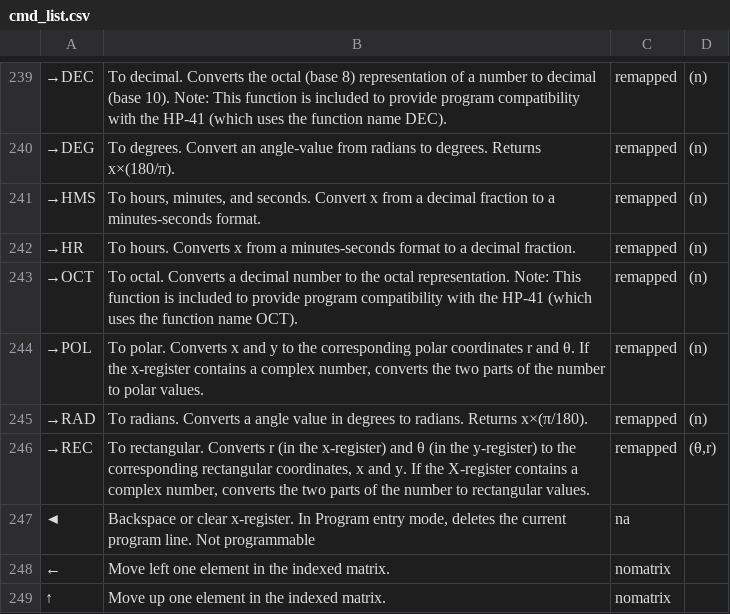
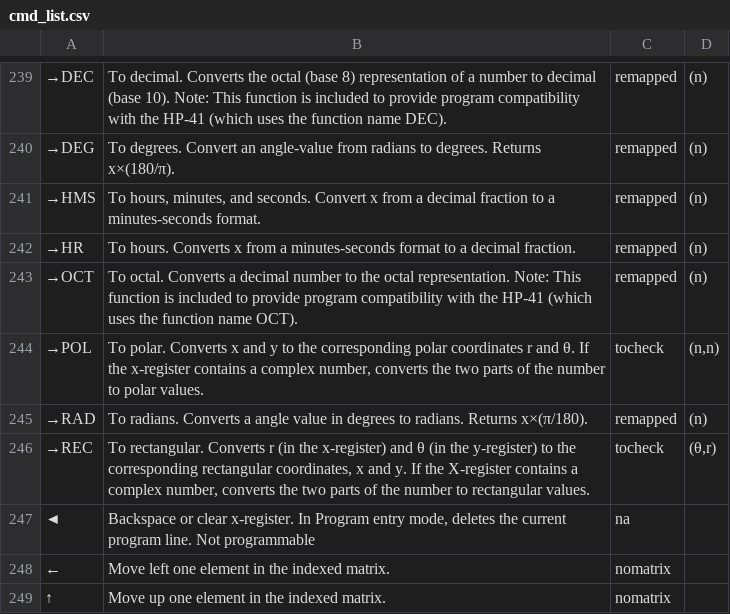
Before and after one commit to abulka/pyrpn, a CSV file: cmd_list.csv, drawn as a sheet; only a part is shown, gaps mark what is left out; the diff names each change by its address in the sheet, - before the commit and + after, or states it on an @@ line.

Commit message:
POL and REC changed to tocheck status

```diff
--- a/cmd_list.csv
+++ b/cmd_list.csv
-C244: remapped
+C244: tocheck
-D244: (n)
+D244: (n,n)
-C246: remapped
+C246: tocheck
```
Also changed, not shown: 1 other file.
